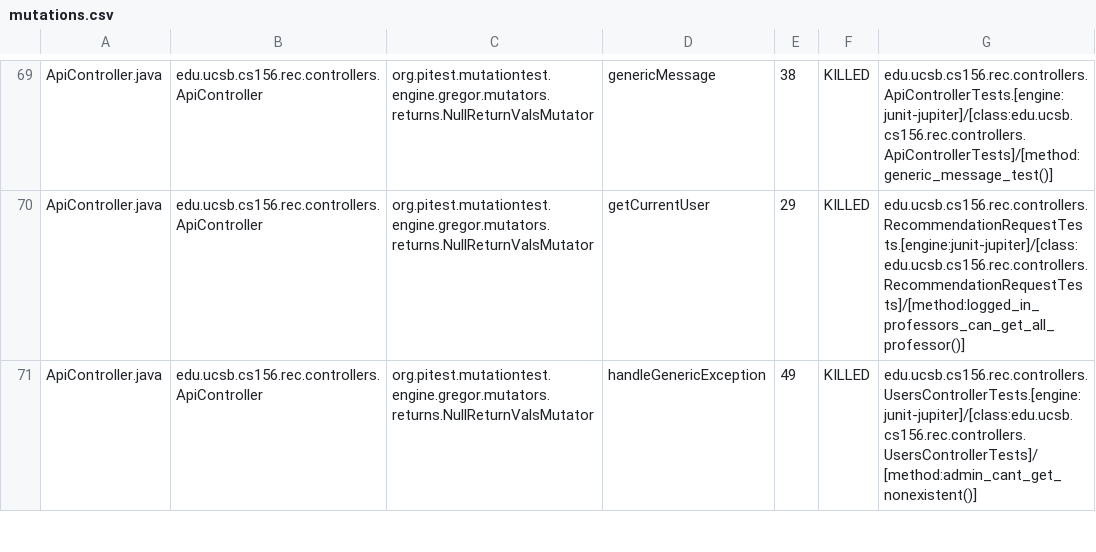
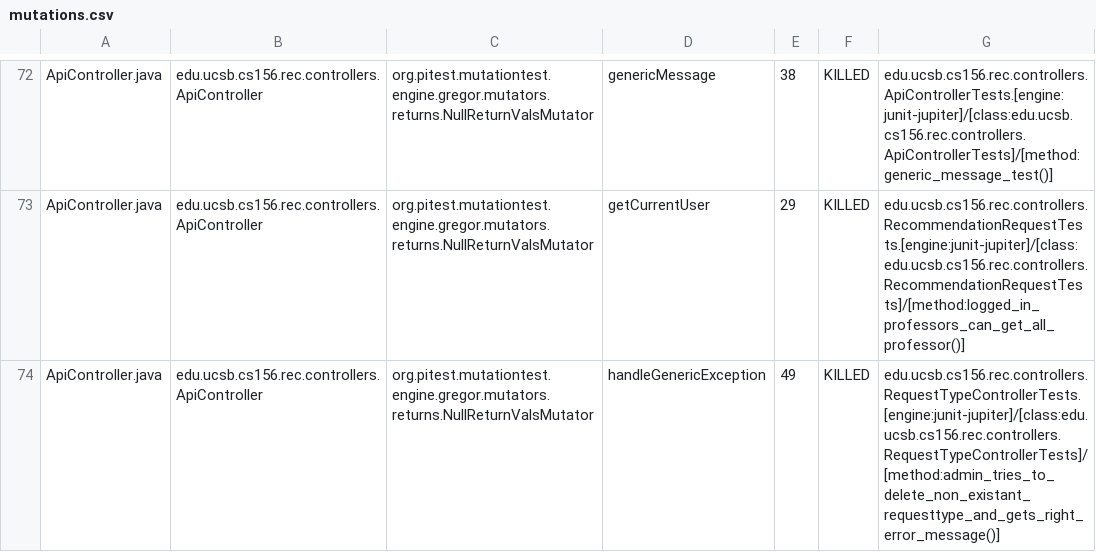
Before and after one commit to ucsb-cs156-f24/proj-rec-f24-08, a CSV file: pitest/mutations.csv, drawn as a sheet; only a part is shown, gaps mark what is left out; the diff covers the shown part only.

Commit message:
Deploying to gh-pages from @ ucsb-cs156-f24/proj-rec-f24-08@19aa0d6e431b0a377ccd0358826ce950c924dd7b 🚀

```diff
--- a/pitest/mutations.csv
+++ b/pitest/mutations.csv
@@ -70,2 +73,2 @@ ApiController.java,edu.ucsb.cs156.rec.controllers.ApiController,org.pitest.mutat
 ApiController.java,edu.ucsb.cs156.rec.controllers.ApiController,org.pitest.mutationtest.engine.gregor.mutators.returns.NullReturnValsMutator,getCurrentUser,29,KILLED,edu.ucsb.cs156.rec.controllers.RecommendationRequestTests.[engine:junit-jupiter]/[class:edu.ucsb.cs156.rec.controllers.RecommendationRequestTests]/[method:logged_in_professors_can_get_all_professor()]
-ApiController.java,edu.ucsb.cs156.rec.controllers.ApiController,org.pitest.mutationtest.engine.gregor.mutators.returns.NullReturnValsMutator,handleGenericException,49,KILLED,edu.ucsb.cs156.rec.controllers.UsersControllerTests.[engine:junit-jupiter]/[class:edu.ucsb.cs156.rec.controllers.UsersControllerTests]/[method:admin_cant_get_nonexistent()]
+ApiController.java,edu.ucsb.cs156.rec.controllers.ApiController,org.pitest.mutationtest.engine.gregor.mutators.returns.NullReturnValsMutator,handleGenericException,49,KILLED,edu.ucsb.cs156.rec.controllers.RequestTypeControllerTests.[engine:junit-jupiter]/[class:edu.ucsb.cs156.rec.controllers.RequestTypeControllerTests]/[method:admin_tries_to_delete_non_existant_requesttype_and_gets_right_error_message()]
```
Also changed, not shown: 7 added rows, 4 removed rows and 13 edited cells elsewhere in this file, 13 other files.
